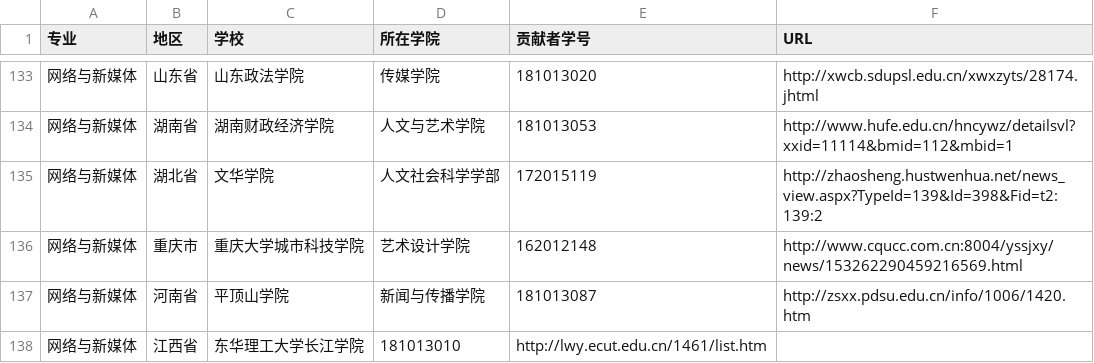
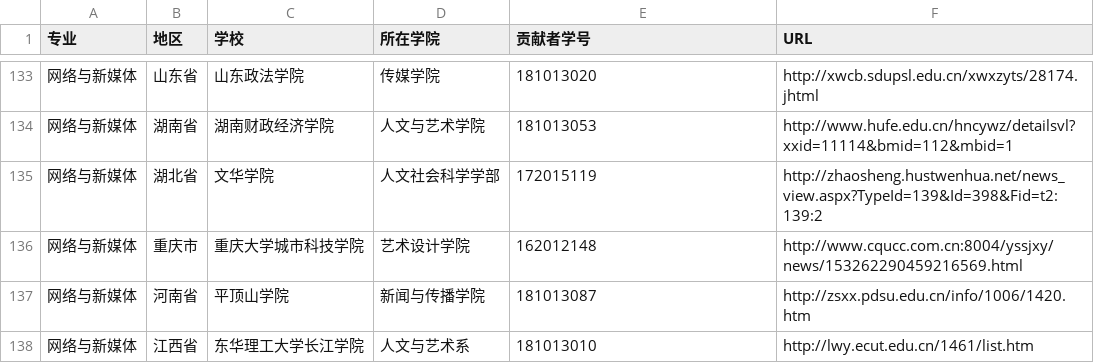
Before and after one commit to hanteng/China_newmedia_undergrad, a TSV file: list.tsv, drawn as a sheet; only a part is shown, gaps mark what is left out.

Commit message:
Update list.tsv

```diff
--- a/list.tsv
+++ b/list.tsv
@@ -137,2 +137,2 @@
 网络与新媒体	河南省	平顶山学院	新闻与传播学院	181013087	http://zsxx.pdsu.edu.cn/info/1006/1420.htm
-网络与新媒体	江西省	东华理工大学长江学院	181013010	http://lwy.ecut.edu.cn/1461/list.htm
+网络与新媒体	江西省	东华理工大学长江学院	人文与艺术系	181013010	http://lwy.ecut.edu.cn/1461/list.htm
```
